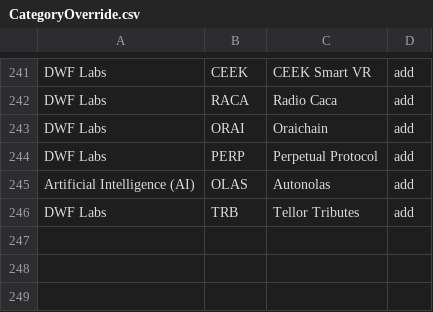
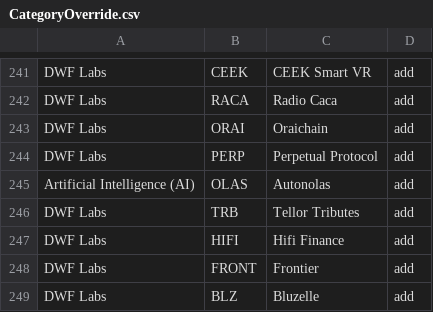
Before and after one commit to haddencarpenter/studies, a CSV file: lib/CategoryOverride.csv, drawn as a sheet; only a part is shown, gaps mark what is left out; the diff names each change by its address in the sheet, - before the commit and + after, or states it on an @@ line.

Commit message:
Update CategoryOverride.csv
"DWF Labs","HIFI","Hifi Finance",add
"DWF Labs","FRONT","Frontier",add
"DWF Labs","BLZ","Bluzelle",add

```diff
--- a/lib/CategoryOverride.csv
+++ b/lib/CategoryOverride.csv
+row 247: DWF Labs | HIFI | Hifi Finance | add
+row 248: DWF Labs | FRONT | Frontier | add
+row 249: DWF Labs | BLZ | Bluzelle | add
```
